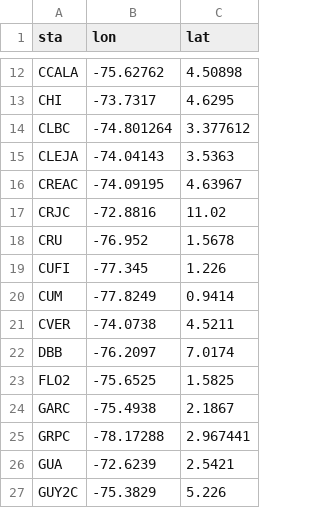
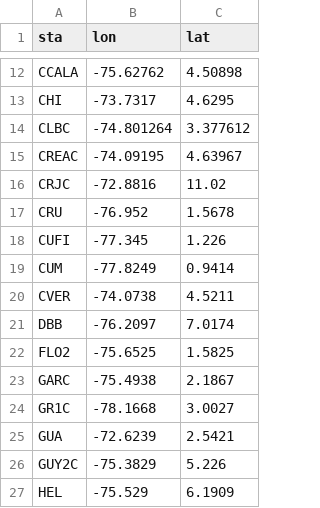
Before and after one commit to dsiervo/ISOGAP, a CSV file: station_coordinates/2019.csv, drawn as a sheet; only a part is shown, gaps mark what is left out; the shorter side is filled out with more unchanged rows; removed rows and columns are numbered as before the commit, all else as after; the diff names each change by its address in the sheet, - before the commit and + after, or states it on an @@ line.

```diff
--- a/station_coordinates/2019.csv
+++ b/station_coordinates/2019.csv
-row 15: CLEJA | -74.04143 | 3.5363
-row 25: GRPC | -78.17288 | 2.967441
+row 24: GR1C | -78.1668 | 3.0027
```
Also changed, not shown: station_coordinates/2015.csv, station_coordinates/2016.csv, 3 other files.
